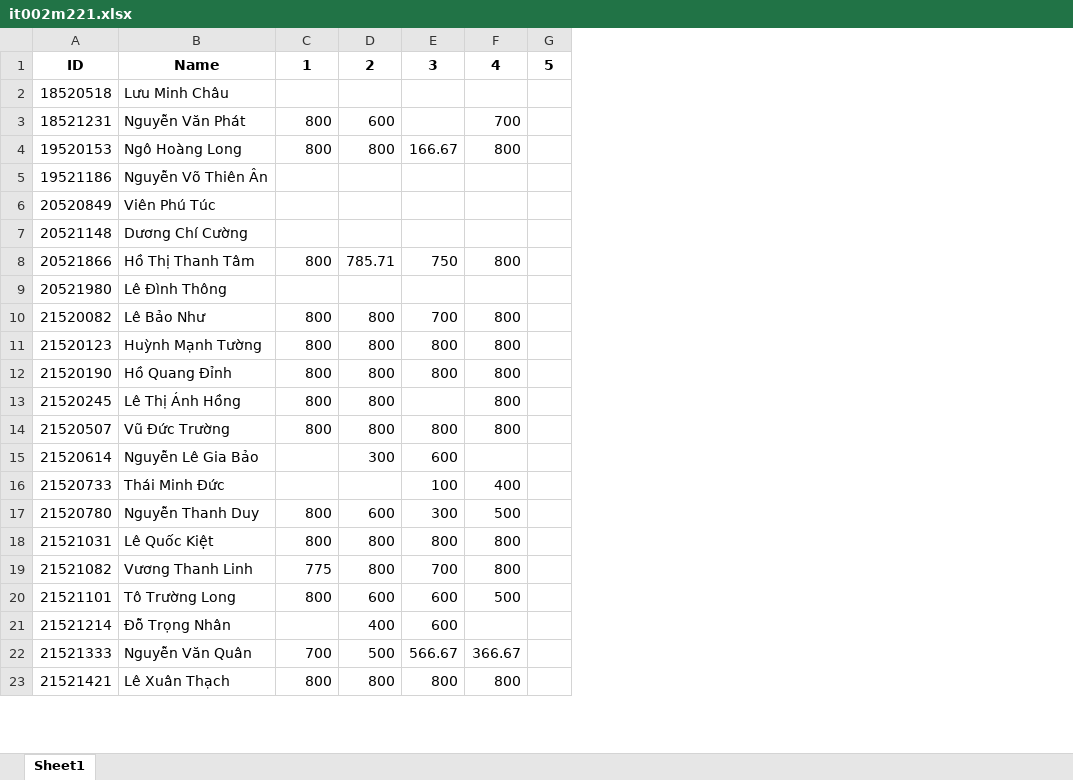
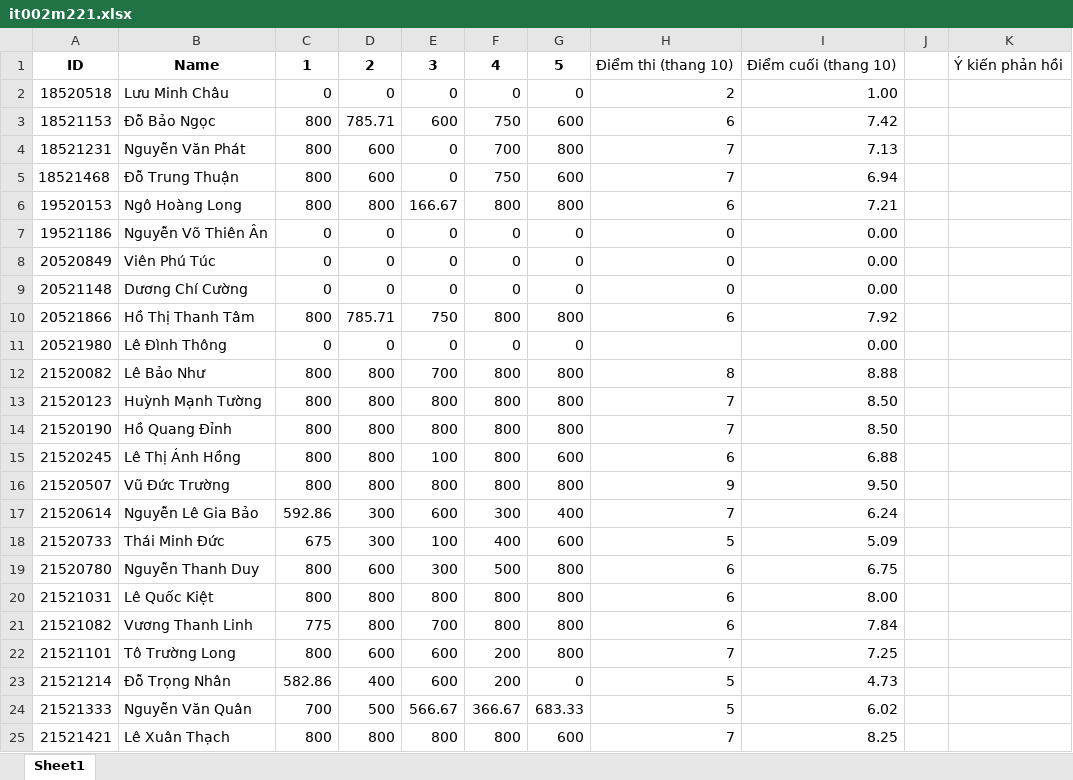
Before and after one commit to vutuanhai237/CourseMaterials, an Excel workbook: IT002-OOP/Điểm thực hành/it002m22/it002m221.xlsx, sheet Sheet1, drawn as a sheet; only a part is shown; values as stored, in another font and other column widths than the file's, no borders; removed rows and columns are numbered as before the commit, all else as after; the diff covers the shown part only; the diff names each change by its address in the sheet, - before the commit and + after, or states it on an @@ line.

```diff
--- a/IT002-OOP/Điểm thực hành/it002m22/it002m221.xlsx (sheet Sheet1)
+++ b/IT002-OOP/Điểm thực hành/it002m22/it002m221.xlsx (sheet Sheet1)
-column G, row 1: 5
+column G, rows 1-2: 5 | 0; row 4: 800; rows 6-25: 800 | 0 | 0 | 0 | 800 | 0 | 800 | 800 | 800 | 600 | 800 | 400 | 600 | 800 | 800 | 800 | 800 | 0 | 683.33 | 600
+column H, rows 1-2: Điểm thi (thang 10) | 2; row 4: 7; rows 6-25: 6 | 0 | 0 | 0 | 6 |  | 8 | 7 | 7 | 6 | 9 | 7 | 5 | 6 | 6 | 6 | 7 | 5 | 5 | 7
+column I, rows 1-2: Điểm cuối (thang 10) | 1.00; row 4: 7.13; rows 6-25: 7.21 | 0.00 | 0.00 | 0.00 | 7.92 | 0.00 | 8.88 | 8.50 | 8.50 | 6.88 | 9.50 | 6.24 | 5.09 | 6.75 | 8.00 | 7.84 | 7.25 | 4.73 | 6.02 | 8.25
+column J, empty
+column K, row 1: Ý kiến phản hồi
-C2: (empty)
+C2: 0
-D2: (empty)
+D2: 0
-E2: (empty)
+E2: 0
-F2: (empty)
+F2: 0
+row 3: 18521153 | Đỗ Bảo Ngọc | 800 | 785.71 | 600 | 750 | 600 | 6 | 7.42
-E4: (empty)
+E4: 0
+row 5: 18521468 | Đỗ Trung Thuận | 800 | 600 | 0 | 750 | 600 | 7 | 6.94
-C7:C9: (empty)
+C7:C9: 0
-D7:D9: (empty)
+D7:D9: 0
-E7:E9: (empty)
+E7:E9: 0
-F7:F9: (empty)
+F7:F9: 0
-C11: (empty)
+C11: 0
-D11: (empty)
+D11: 0
-E11: (empty)
+E11: 0
-F11: (empty)
+F11: 0
-E15: (empty)
+E15: 100
-C17: (empty)
+C17: 592.86
-F17: (empty)
+F17: 300
-C18: (empty)
+C18: 675
-D18: (empty)
+D18: 300
-F22: 500
+F22: 200
-C23: (empty)
+C23: 582.86
-F23: (empty)
+F23: 200
```
Also changed, not shown: 28 edited cells elsewhere in this sheet, IT002-OOP/Điểm thực hành/it002m21mmcl/it002m21mmcl2.xlsx, IT002-OOP/Điểm thực hành/it002m22pmcl/it002m22pmcl1.xlsx, 20 other files.
